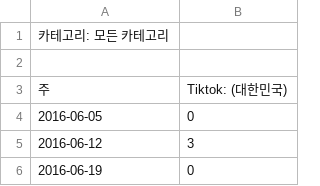
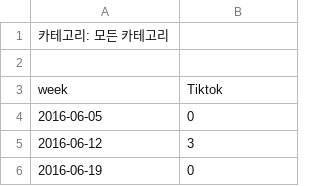
Before and after one commit to cjfghk5697/Marketing_analysis, a CSV file: csv/Tiktok검색어.csv, drawn as a sheet; only a part is shown.

Commit message:
Update Tiktok검색어.csv

```diff
--- a/csv/Tiktok검색어.csv
+++ b/csv/Tiktok검색어.csv
@@ -2,3 +2,3 @@
 
-주,Tiktok: (대한민국)
+week,Tiktok
 2016-06-05,0
```
